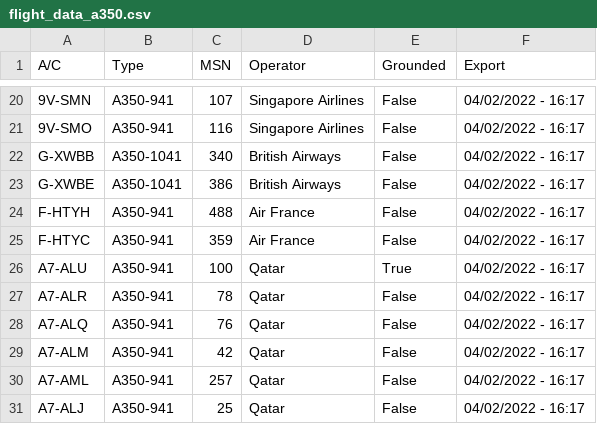
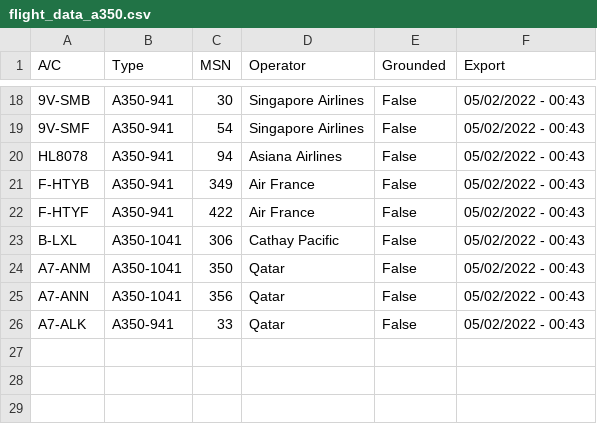
Before and after one commit to clintjb/clintjb.github.v2, a CSV file: _data/flight_data_a350.csv, drawn as a sheet; only a part is shown, gaps mark what is left out; removed rows and columns are numbered as before the commit, all else as after; the diff covers the shown part only; the diff names each change by its address in the sheet, - before the commit and + after, or states it on an @@ line.

```diff
--- a/_data/flight_data_a350.csv
+++ b/_data/flight_data_a350.csv
-A18 (A/C): 9V-SMN
+A18 (A/C): 9V-SMB
-C18 (MSN): 107
+C18 (MSN): 30
-F18:F19 (Export): 04/02/2022 - 16:17
+F18:F19 (Export): 05/02/2022 - 00:43
-A19 (A/C): 9V-SMO
+A19 (A/C): 9V-SMF
-C19 (MSN): 116
+C19 (MSN): 54
-row 22: G-XWBB | A350-1041 | 340 | British Airways | False | 04/02/2022 - 16:17
-row 23: G-XWBE | A350-1041 | 386 | British Airways | False | 04/02/2022 - 16:17
+row 20: HL8078 | A350-941 | 94 | Asiana Airlines | False | 05/02/2022 - 00:43
-A21 (A/C): F-HTYH
+A21 (A/C): F-HTYB
-C21 (MSN): 488
+C21 (MSN): 349
-F21:F22 (Export): 04/02/2022 - 16:17
+F21:F22 (Export): 05/02/2022 - 00:43
-A22 (A/C): F-HTYC
+A22 (A/C): F-HTYF
-C22 (MSN): 359
+C22 (MSN): 422
-row 26: A7-ALU | A350-941 | 100 | Qatar | True | 04/02/2022 - 16:17
-row 27: A7-ALR | A350-941 | 78 | Qatar | False | 04/02/2022 - 16:17
-row 28: A7-ALQ | A350-941 | 76 | Qatar | False | 04/02/2022 - 16:17
+row 23: B-LXL | A350-1041 | 306 | Cathay Pacific | False | 05/02/2022 - 00:43
-A24 (A/C): A7-ALM
+A24 (A/C): A7-ANM
-B24:B25 (Type): A350-941
+B24:B25 (Type): A350-1041
-C24 (MSN): 42
+C24 (MSN): 350
-F24:F26 (Export): 04/02/2022 - 16:17
+F24:F26 (Export): 05/02/2022 - 00:43
-A25 (A/C): A7-AML
+A25 (A/C): A7-ANN
-C25 (MSN): 257
+C25 (MSN): 356
-A26 (A/C): A7-ALJ
+A26 (A/C): A7-ALK
-C26 (MSN): 25
+C26 (MSN): 33
```
Also changed, not shown: 6 added rows, 8 removed rows and 20 edited cells elsewhere in this file, 1 other file.
